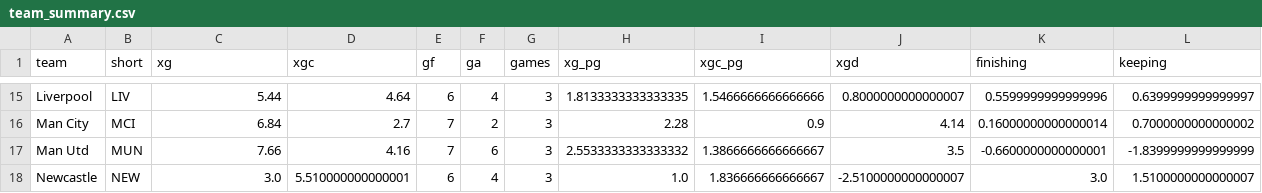
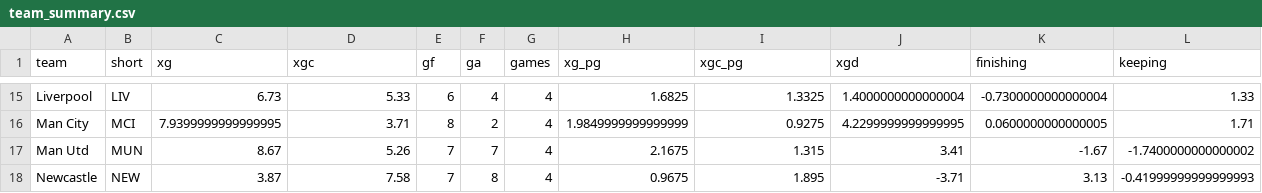
Before and after one commit to djaypandya/fpl-retrospective-codex-starter, a CSV file: outputs/team_trends/team_summary.csv, drawn as a sheet; only a part is shown, gaps mark what is left out; the diff covers the shown part only; the diff names each change by its address in the sheet, - before the commit and + after, or states it on an @@ line.

```diff
--- a/outputs/team_trends/team_summary.csv
+++ b/outputs/team_trends/team_summary.csv
-C15 (xg): 5.44
+C15 (xg): 6.73
-D15 (xgc): 4.64
+D15 (xgc): 5.33
-G15:G18 (games): 3
+G15:G18 (games): 4
-H15 (xg_pg): 1.8133333333333335
+H15 (xg_pg): 1.6825
-I15 (xgc_pg): 1.5466666666666666
+I15 (xgc_pg): 1.3325
-J15 (xgd): 0.8000000000000007
+J15 (xgd): 1.4000000000000004
-K15 (finishing): 0.5599999999999996
+K15 (finishing): -0.7300000000000004
-L15 (keeping): 0.6399999999999997
+L15 (keeping): 1.33
-C16 (xg): 6.84
+C16 (xg): 7.9399999999999995
-D16 (xgc): 2.7
+D16 (xgc): 3.71
-E16 (gf): 7
+E16 (gf): 8
-H16 (xg_pg): 2.28
+H16 (xg_pg): 1.9849999999999999
-I16 (xgc_pg): 0.9
+I16 (xgc_pg): 0.9275
-J16 (xgd): 4.14
+J16 (xgd): 4.2299999999999995
-K16 (finishing): 0.16000000000000014
+K16 (finishing): 0.0600000000000005
-L16 (keeping): 0.7000000000000002
+L16 (keeping): 1.71
-C17 (xg): 7.66
+C17 (xg): 8.67
-D17 (xgc): 4.16
+D17 (xgc): 5.26
-F17 (ga): 6
+F17 (ga): 7
-H17 (xg_pg): 2.5533333333333332
+H17 (xg_pg): 2.1675
-I17 (xgc_pg): 1.3866666666666667
+I17 (xgc_pg): 1.315
-J17 (xgd): 3.5
+J17 (xgd): 3.41
-K17 (finishing): -0.6600000000000001
+K17 (finishing): -1.67
-L17 (keeping): -1.8399999999999999
+L17 (keeping): -1.7400000000000002
-C18 (xg): 3.0
+C18 (xg): 3.87
-D18 (xgc): 5.510000000000001
+D18 (xgc): 7.58
-E18 (gf): 6
+E18 (gf): 7
-F18 (ga): 4
+F18 (ga): 8
-H18 (xg_pg): 1.0
+H18 (xg_pg): 0.9675
-I18 (xgc_pg): 1.836666666666667
+I18 (xgc_pg): 1.895
-J18 (xgd): -2.5100000000000007
+J18 (xgd): -3.71
-K18 (finishing): 3.0
+K18 (finishing): 3.13
-L18 (keeping): 1.5100000000000007
+L18 (keeping): -0.41999999999999993
```
Also changed, not shown: 150 edited cells elsewhere in this file, outputs/team_trends/defcon_by_team.csv, outputs/team_trends/defcon_my_squad.csv, 5 other files.
